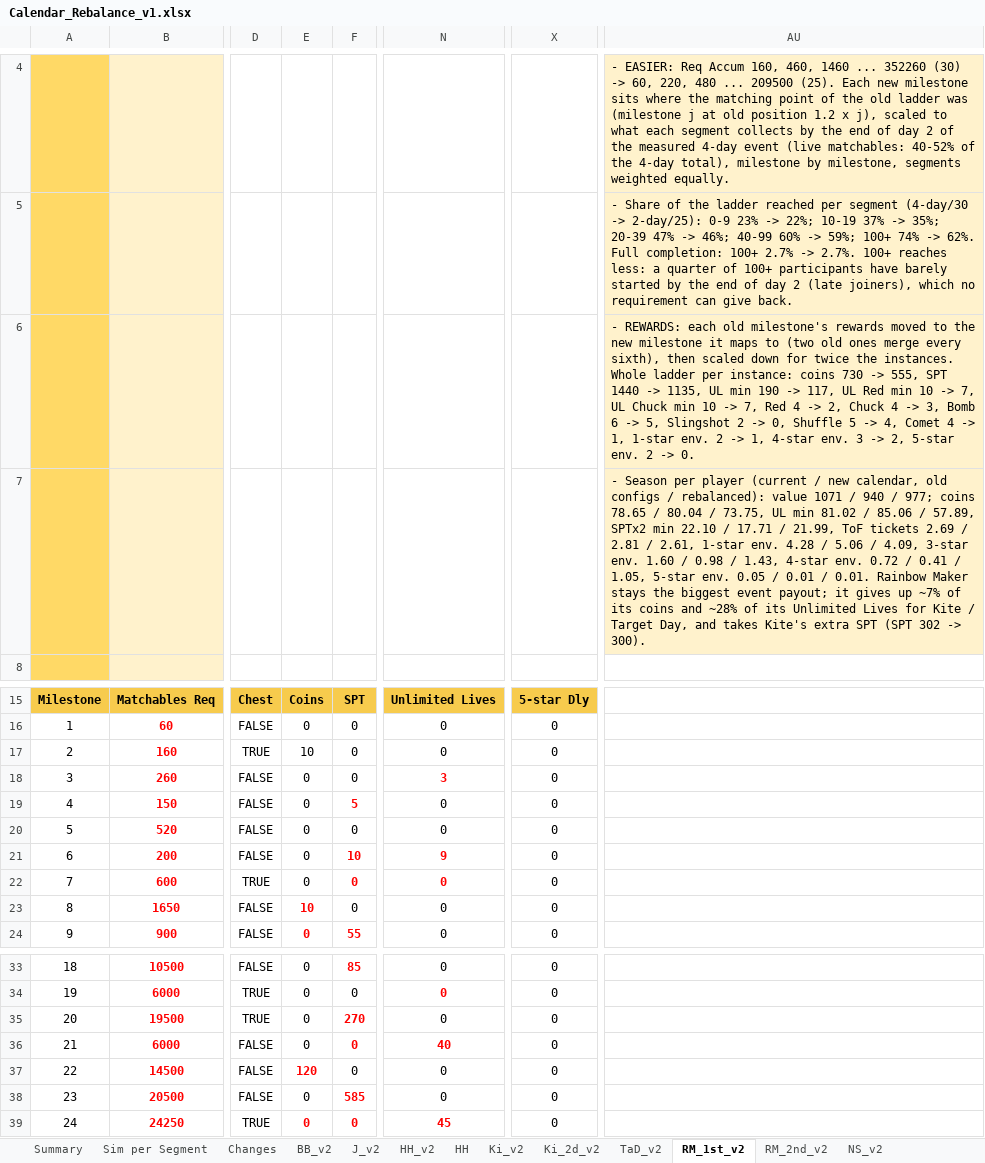
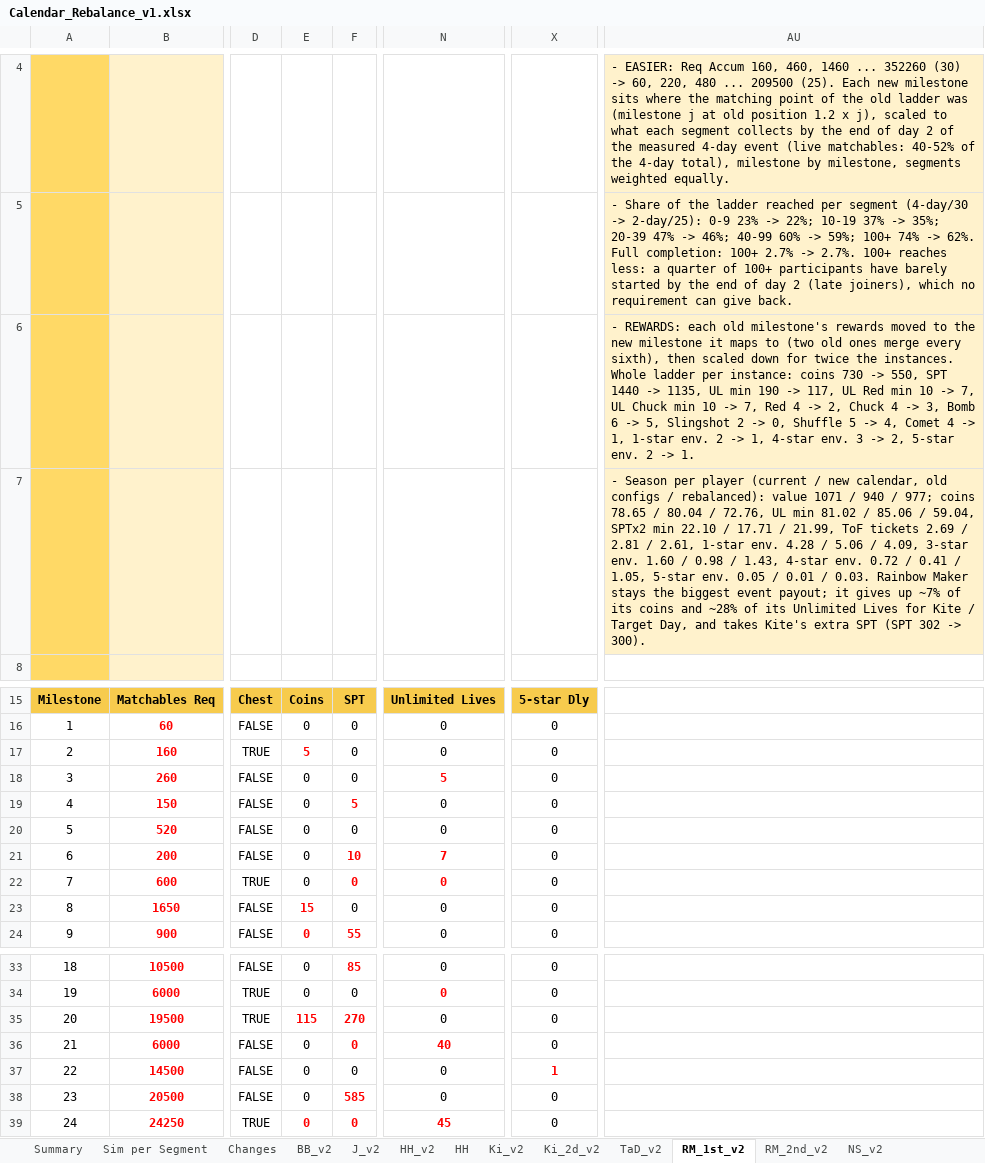
Before and after one commit to Teatree/r_live_ops_2, an Excel workbook: display/Calendar_Rebalance_v1.xlsx, sheet RM_1st_v2, drawn as a sheet; only a part is shown, gaps mark what is left out; values as stored, in another font and other column widths than the file's, no borders; the diff names each change by its address in the sheet, - before the commit and + after, or states it on an @@ line.

```diff
--- a/display/Calendar_Rebalance_v1.xlsx (sheet RM_1st_v2)
+++ b/display/Calendar_Rebalance_v1.xlsx (sheet RM_1st_v2)
-AU6: …730 -> 555, SPT 1440 -> 1135, UL min 190 -> 117, UL Red min 10 -> 7, UL Chuck min 10 -> 7, Red 4 -> 2, Chuck 4 -> 3, Bomb 6 -> 5, Slingshot 2 -> 0, Shuffle 5 -> 4, Comet 4 -> 1, 1-star env. 2 -> 1, 4-star env. 3 -> 2, 5-star env. 2 -> 0.
+AU6: …730 -> 550, SPT 1440 -> 1135, UL min 190 -> 117, UL Red min 10 -> 7, UL Chuck min 10 -> 7, Red 4 -> 2, Chuck 4 -> 3, Bomb 6 -> 5, Slingshot 2 -> 0, Shuffle 5 -> 4, Comet 4 -> 1, 1-star env. 2 -> 1, 4-star env. 3 -> 2, 5-star env. 2 -> 1.
-AU7: …80.04 / 73.75, UL min 81.02 / 85.06 / 57.89, SPTx2 min 22.10 / 17.71 / 21.99, ToF tickets 2.69 / 2.81 / 2.61, 1-star env. 4.28 / 5.06 / 4.09, 3-star env. 1.60 / 0.98 / 1.43, 4-star env. 0.72 / 0.41 / 1.05, 5-star env. 0.05 / 0.01 / 0.01. Rainbow Maker…
+AU7: …80.04 / 72.76, UL min 81.02 / 85.06 / 59.04, SPTx2 min 22.10 / 17.71 / 21.99, ToF tickets 2.69 / 2.81 / 2.61, 1-star env. 4.28 / 5.06 / 4.09, 3-star env. 1.60 / 0.98 / 1.43, 4-star env. 0.72 / 0.41 / 1.05, 5-star env. 0.05 / 0.01 / 0.03. Rainbow Maker…
-E17: 10
+E17: 5
@@ E17 bold: off → on, text colour: black → #FF0000 @@
-N18: 3
+N18: 5
-N21: 9
+N21: 7
-E23: 10
+E23: 15
-E35: 0
+E35: 115
@@ E35 bold: off → on, text colour: black → #FF0000 @@
-E37: 120
+E37: 0
@@ E37 bold: on → off, text colour: #FF0000 → black @@
-X37: 0
+X37: 1
@@ X37 bold: off → on, text colour: black → #FF0000 @@
```
Also changed, not shown: sheet Sim per Segment, sheet Changes, sheet Summary, sheet NS_v2, sheet NS_v2_weekday, sheet RM_2nd_v2, 2 more sheets, display/RM_LocalSim_v1.xlsx, 6 other files.
